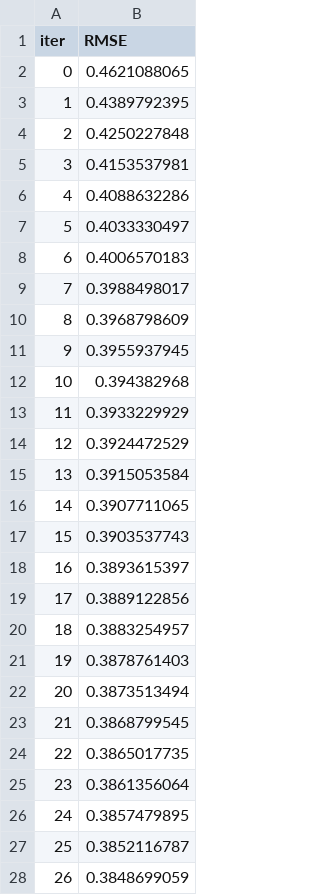
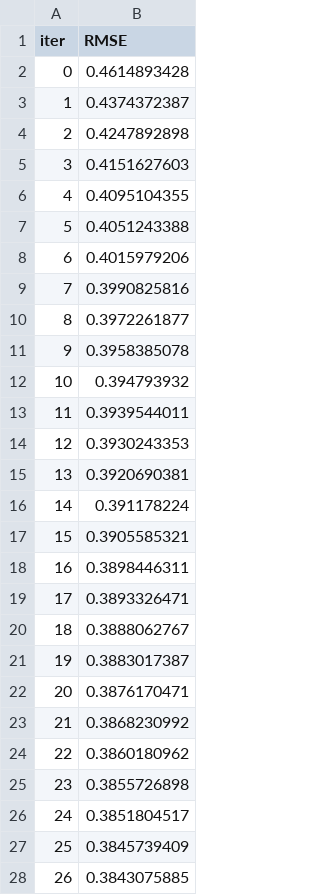
Before and after one commit to MikeAnderson89/H1N1_and_Flu_Predictions, a TSV file: Notebooks/catboost_info/learn_error.tsv, drawn as a sheet; only a part is shown; the diff covers the shown part only.

```diff
--- a/Notebooks/catboost_info/learn_error.tsv
+++ b/Notebooks/catboost_info/learn_error.tsv
@@ -1,28 +1,28 @@
 iter	RMSE
-0	0.4621088065
-1	0.4389792395
-2	0.4250227848
-3	0.4153537981
-4	0.4088632286
-5	0.4033330497
-6	0.4006570183
-7	0.3988498017
-8	0.3968798609
-9	0.3955937945
-10	0.394382968
-11	0.3933229929
-12	0.3924472529
-13	0.3915053584
-14	0.3907711065
-15	0.3903537743
-16	0.3893615397
-17	0.3889122856
-18	0.3883254957
-19	0.3878761403
-20	0.3873513494
-21	0.3868799545
-22	0.3865017735
-23	0.3861356064
-24	0.3857479895
-25	0.3852116787
-26	0.3848699059
+0	0.4614893428
+1	0.4374372387
+2	0.4247892898
+3	0.4151627603
+4	0.4095104355
+5	0.4051243388
+6	0.4015979206
+7	0.3990825816
+8	0.3972261877
+9	0.3958385078
+10	0.394793932
+11	0.3939544011
+12	0.3930243353
+13	0.3920690381
+14	0.391178224
+15	0.3905585321
+16	0.3898446311
+17	0.3893326471
+18	0.3888062767
+19	0.3883017387
+20	0.3876170471
+21	0.3868230992
+22	0.3860180962
+23	0.3855726898
+24	0.3851804517
+25	0.3845739409
+26	0.3843075885
```
Also changed, not shown: 123 edited cells elsewhere in this file, Notebooks/catboost_info/time_left.tsv, 4 other files.
